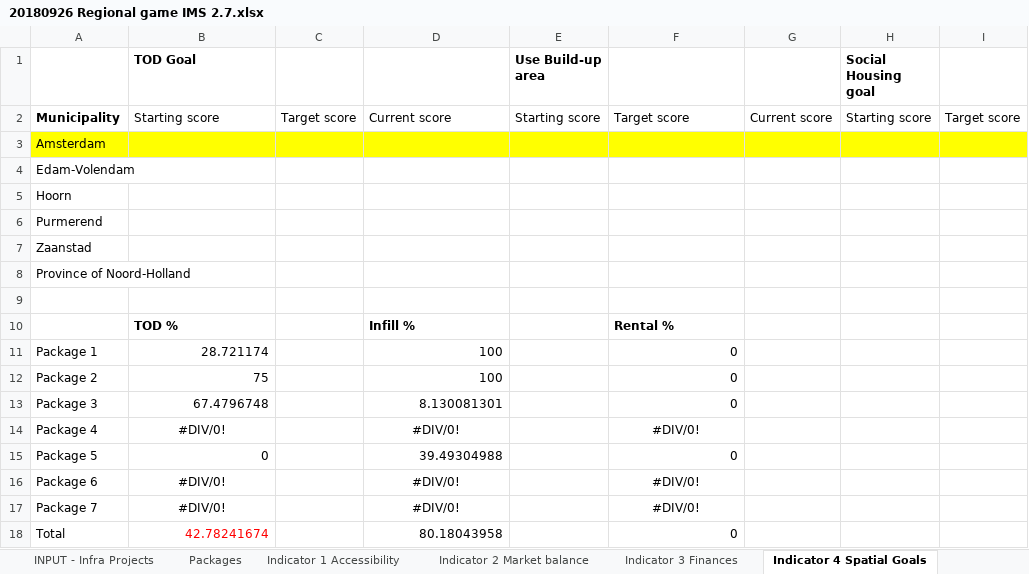
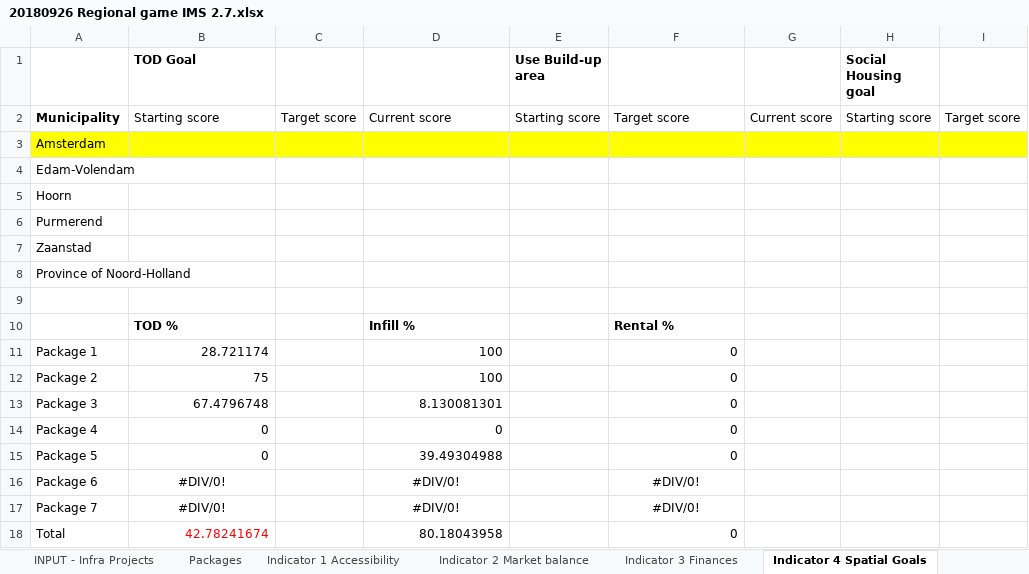
Before and after one commit to rapha411/PlanningTool, an Excel workbook: data/excel/20180926 Regional game IMS 2.7.xlsx, sheet Indicator 4 Spatial Goals, drawn as a sheet; only a part is shown; values as stored, in another font and other column widths than the file's, no borders; the diff names each change by its address in the sheet, - before the commit and + after, or states it on an @@ line.

```diff
--- a/data/excel/20180926 Regional game IMS 2.7.xlsx (sheet Indicator 4 Spatial Goals)
+++ b/data/excel/20180926 Regional game IMS 2.7.xlsx (sheet Indicator 4 Spatial Goals)
-B14 (TOD Goal): #DIV/0!
+B14 (TOD Goal): 0
-B14 alignment: center
+B14 alignment: right
-D14: #DIV/0!
+D14: 0
-D14 alignment: center
+D14 alignment: right
-F14: #DIV/0!
+F14: 0
-F14 alignment: center
+F14 alignment: right
```
Also changed, not shown: sheet Packages, 9 other files.
